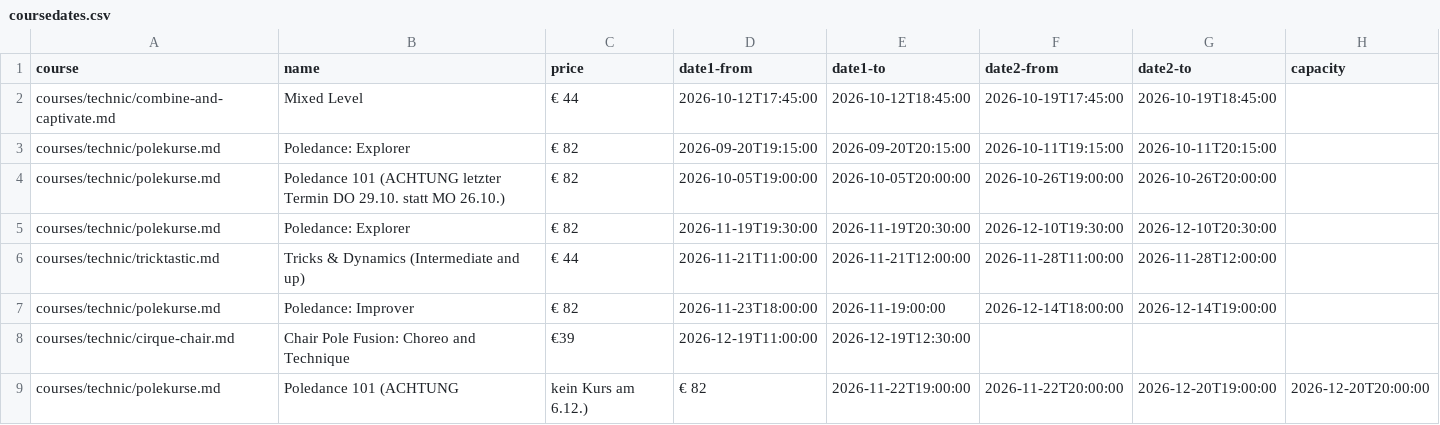
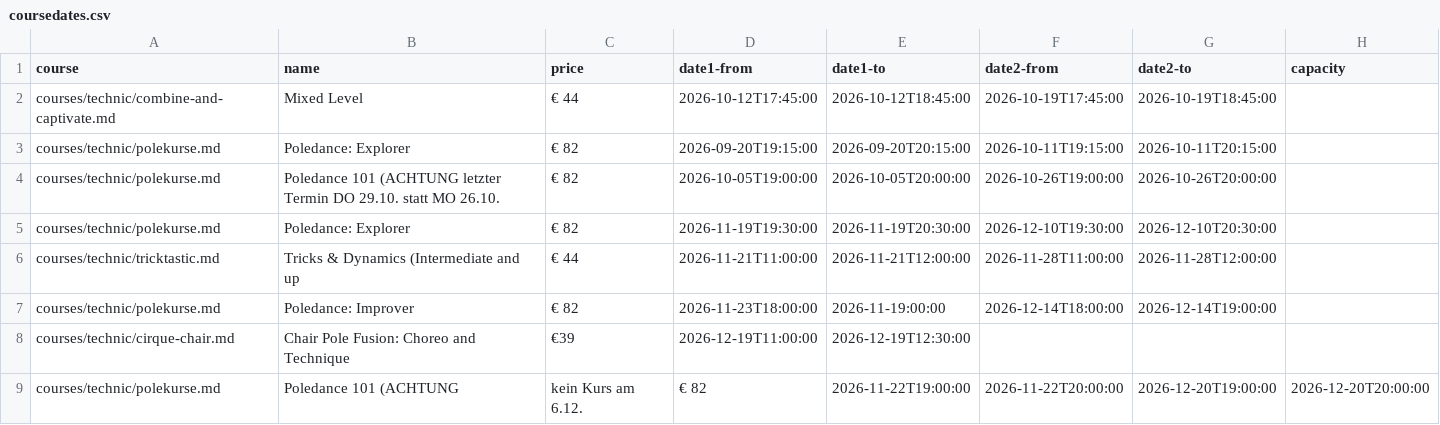
Before and after one commit to ivypoledance/ivypoledance.github.io, a CSV file: coursedates.csv, drawn as a sheet.

Commit message:
Update coursedates.csv

```diff
--- a/coursedates.csv
+++ b/coursedates.csv
@@ -3,7 +3,7 @@ courses/technic/combine-and-captivate.md,Mixed Level,€ 44,2026-10-12T17:45:00,
 courses/technic/polekurse.md,Poledance: Explorer,€ 82,2026-09-20T19:15:00,2026-09-20T20:15:00,2026-10-11T19:15:00,2026-10-11T20:15:00,
-courses/technic/polekurse.md,Poledance 101 (ACHTUNG letzter Termin DO 29.10. statt MO 26.10.),€ 82,2026-10-05T19:00:00,2026-10-05T20:00:00,2026-10-26T19:00:00,2026-10-26T20:00:00,
+courses/technic/polekurse.md,Poledance 101 (ACHTUNG letzter Termin DO 29.10. statt MO 26.10.,€ 82,2026-10-05T19:00:00,2026-10-05T20:00:00,2026-10-26T19:00:00,2026-10-26T20:00:00,
 courses/technic/polekurse.md,Poledance: Explorer,€ 82,2026-11-19T19:30:00,2026-11-19T20:30:00,2026-12-10T19:30:00,2026-12-10T20:30:00,
-courses/technic/tricktastic.md,Tricks & Dynamics (Intermediate and up),€ 44,2026-11-21T11:00:00,2026-11-21T12:00:00,2026-11-28T11:00:00,2026-11-28T12:00:00,
+courses/technic/tricktastic.md,Tricks & Dynamics (Intermediate and up,€ 44,2026-11-21T11:00:00,2026-11-21T12:00:00,2026-11-28T11:00:00,2026-11-28T12:00:00,
 courses/technic/polekurse.md,Poledance: Improver,€ 82,2026-11-23T18:00:00,2026-11-19:00:00,2026-12-14T18:00:00,2026-12-14T19:00:00,
 courses/technic/cirque-chair.md,Chair Pole Fusion: Choreo and Technique,€39,2026-12-19T11:00:00,2026-12-19T12:30:00,,,
-courses/technic/polekurse.md,Poledance 101 (ACHTUNG, kein Kurs am 6.12.),€ 82,2026-11-22T19:00:00,2026-11-22T20:00:00,2026-12-20T19:00:00,2026-12-20T20:00:00,
+courses/technic/polekurse.md,Poledance 101 (ACHTUNG, kein Kurs am 6.12.,€ 82,2026-11-22T19:00:00,2026-11-22T20:00:00,2026-12-20T19:00:00,2026-12-20T20:00:00,
```
